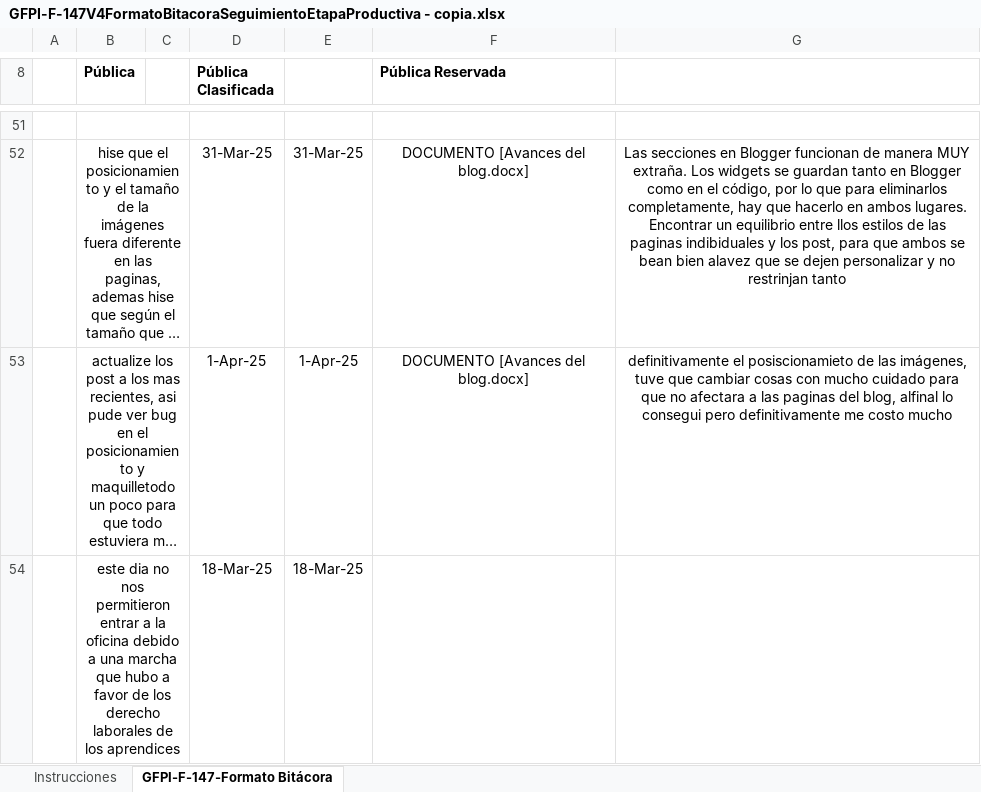
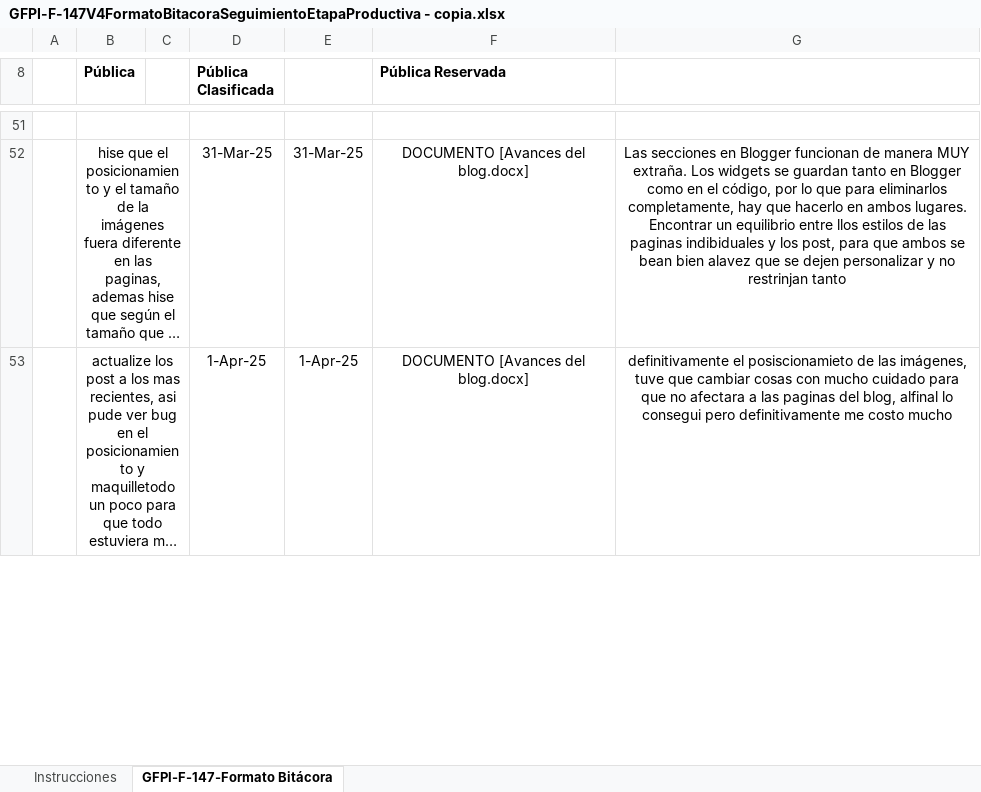
Before and after one commit to elblanquito/Blog-del-centro-agroturistico-SENA, an Excel workbook: Bitacioras/GFPI-F-147V4FormatoBitacoraSeguimientoEtapaProductiva - copia.xlsx, sheet GFPI-F-147-Formato Bitácora, drawn as a sheet; only a part is shown, gaps mark what is left out; long unchanged cells end in …; values as stored, in another font and other column widths than the file's, no borders; charts and pictures not drawn; removed rows and columns are numbered as before the commit, all else as after; the diff covers the shown part only; the diff names each change by its address in the sheet, - before the commit and + after, or states it on an @@ line.

```diff
--- a/Bitacioras/GFPI-F-147V4FormatoBitacoraSeguimientoEtapaProductiva - copia.xlsx (sheet GFPI-F-147-Formato Bitácora)
+++ b/Bitacioras/GFPI-F-147V4FormatoBitacoraSeguimientoEtapaProductiva - copia.xlsx (sheet GFPI-F-147-Formato Bitácora)
-row 54:  | este dia no nos permitieron entrar a la oficina debido a una marcha que hubo a favor de los derecho laborales de los aprendices |  | 18-Mar-25 | 18-Mar-25
```
Also changed, not shown: 1 added row elsewhere in this sheet, 13 other files.
